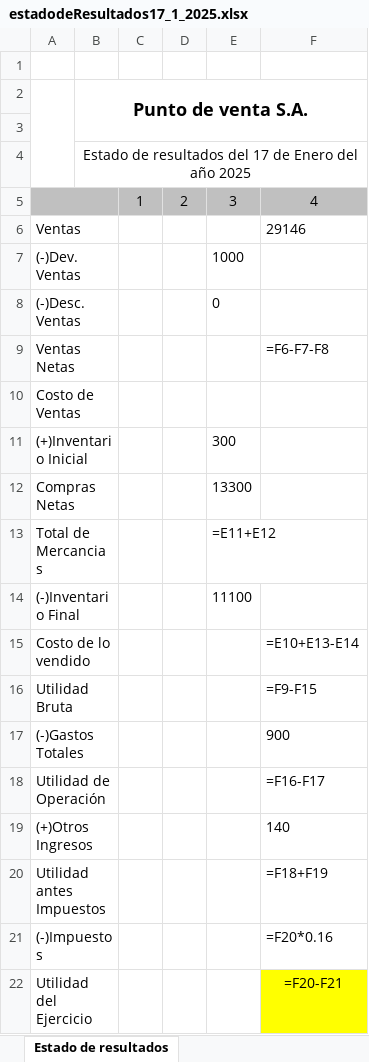
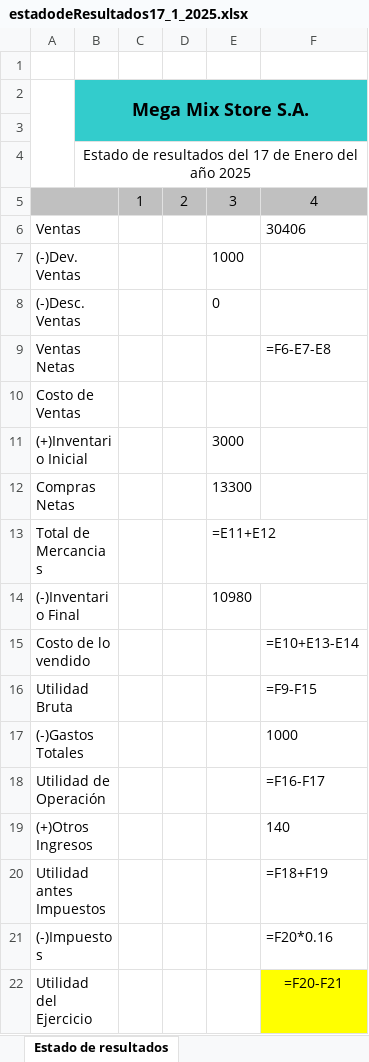
Before and after one commit to DannG04/Punto-de-venta, an Excel workbook: Estados de resultados/estadodeResultados17_1_2025.xlsx, sheet Estado de resultados, drawn as a sheet; values as stored, in another font and other column widths than the file's, no borders; formulas without a stored value are shown as written; charts and pictures not drawn; the diff names each change by its address in the sheet, - before the commit and + after, or states it on an @@ line.

```diff
--- a/Estados de resultados/estadodeResultados17_1_2025.xlsx (sheet Estado de resultados)
+++ b/Estados de resultados/estadodeResultados17_1_2025.xlsx (sheet Estado de resultados)
-B2: Punto de venta S.A.
+B2: Mega Mix Store S.A.
-B2 fill: none
+B2 fill: #33CCCC
-F6: 29146
+F6: 30406
-F9: =F6-F7-F8
+F9: =F6-E7-E8
-E11: 300
+E11: 3000
-E14: 11100
+E14: 10980
-F17: 900
+F17: 1000
```
Also changed, not shown: charts or pictures, Reporte_Diario.xlsx, 9 other files.
